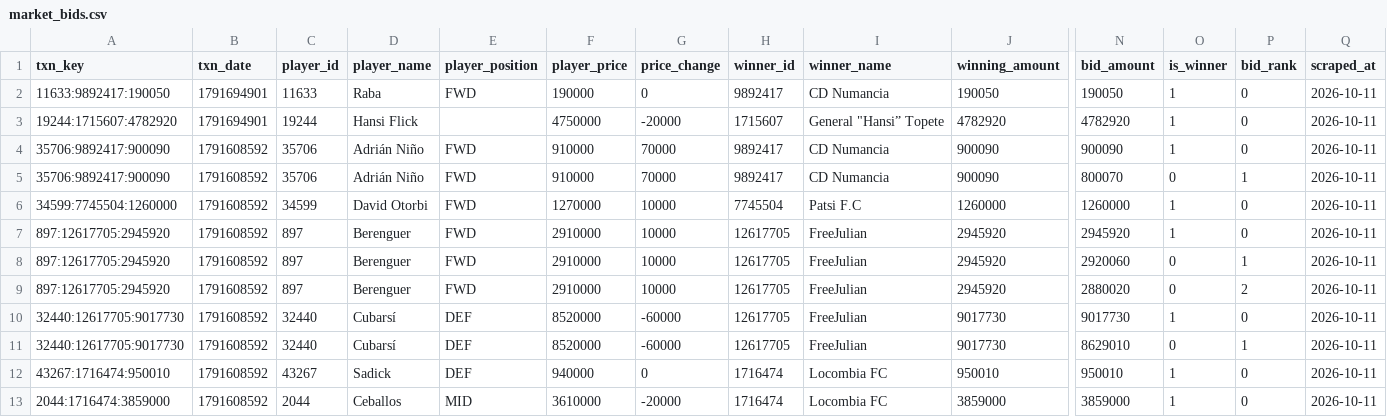
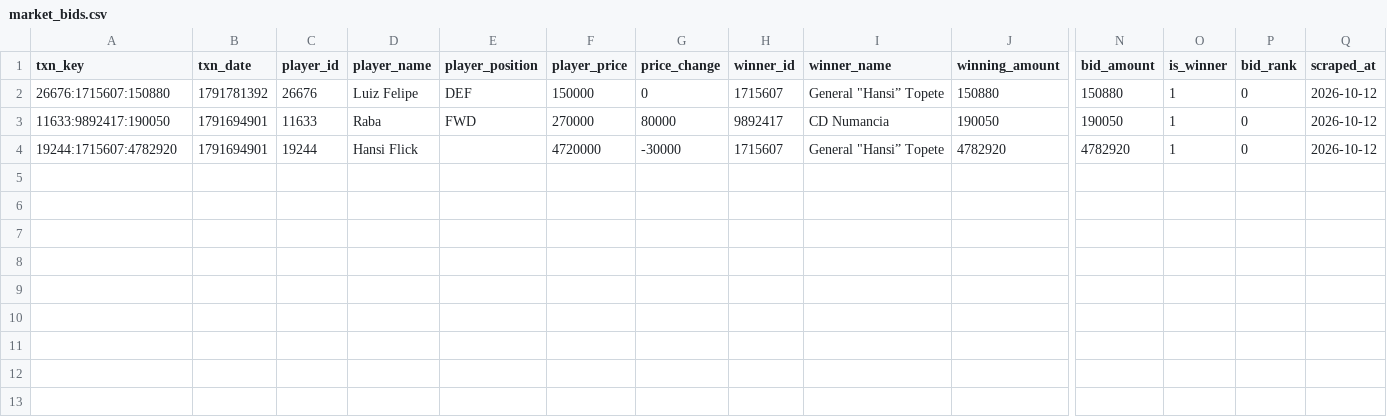
Before and after one commit to nilcrespo/BiwengerBot, a CSV file: csvs/others/market_bids.csv, drawn as a sheet; only a part is shown, gaps mark what is left out; removed rows and columns are numbered as before the commit, all else as after; rows hold the shown columns only; the diff names each change by its address in the sheet, - before the commit and + after, or states it on an @@ line.

```diff
--- a/csvs/others/market_bids.csv
+++ b/csvs/others/market_bids.csv
+row 2: 26676:1715607:150880 | 1791781392 | 26676 | Luiz Felipe | DEF | 150000 | 0 | 1715607 | General "Hansi” Topete | 150880 | 150880 | 1 | 0 | 2026-10-12
-F3 (player_price): 190000
+F3 (player_price): 270000
-G3 (price_change): 0
+G3 (price_change): 80000
-Q3:Q4 (scraped_at): 2026-10-11
+Q3:Q4 (scraped_at): 2026-10-12
-F4 (player_price): 4750000
+F4 (player_price): 4720000
-G4 (price_change): -20000
+G4 (price_change): -30000
-row 4: 35706:9892417:900090 | 1791608592 | 35706 | Adrián Niño | FWD | 910000 | 70000 | 9892417 | CD Numancia | 900090 | 900090 | 1 | 0 | 2026-10-11
-row 5: 35706:9892417:900090 | 1791608592 | 35706 | Adrián Niño | FWD | 910000 | 70000 | 9892417 | CD Numancia | 900090 | 800070 | 0 | 1 | 2026-10-11
-row 6: 34599:7745504:1260000 | 1791608592 | 34599 | David Otorbi | FWD | 1270000 | 10000 | 7745504 | Patsi F.C | 1260000 | 1260000 | 1 | 0 | 2026-10-11
-row 7: 897:12617705:2945920 | 1791608592 | 897 | Berenguer | FWD | 2910000 | 10000 | 12617705 | FreeJulian | 2945920 | 2945920 | 1 | 0 | 2026-10-11
-row 8: 897:12617705:2945920 | 1791608592 | 897 | Berenguer | FWD | 2910000 | 10000 | 12617705 | FreeJulian | 2945920 | 2920060 | 0 | 1 | 2026-10-11
-row 9: 897:12617705:2945920 | 1791608592 | 897 | Berenguer | FWD | 2910000 | 10000 | 12617705 | FreeJulian | 2945920 | 2880020 | 0 | 2 | 2026-10-11
-row 10: 32440:12617705:9017730 | 1791608592 | 32440 | Cubarsí | DEF | 8520000 | -60000 | 12617705 | FreeJulian | 9017730 | 9017730 | 1 | 0 | 2026-10-11
-row 11: 32440:12617705:9017730 | 1791608592 | 32440 | Cubarsí | DEF | 8520000 | -60000 | 12617705 | FreeJulian | 9017730 | 8629010 | 0 | 1 | 2026-10-11
-row 12: 43267:1716474:950010 | 1791608592 | 43267 | Sadick | DEF | 940000 | 0 | 1716474 | Locombia FC | 950010 | 950010 | 1 | 0 | 2026-10-11
-row 13: 2044:1716474:3859000 | 1791608592 | 2044 | Ceballos | MID | 3610000 | -20000 | 1716474 | Locombia FC | 3859000 | 3859000 | 1 | 0 | 2026-10-11
```
Also changed, not shown: csvs/others/market_bid_history_log.csv, csvs/others/rival_lineups.csv, 15 other files.
